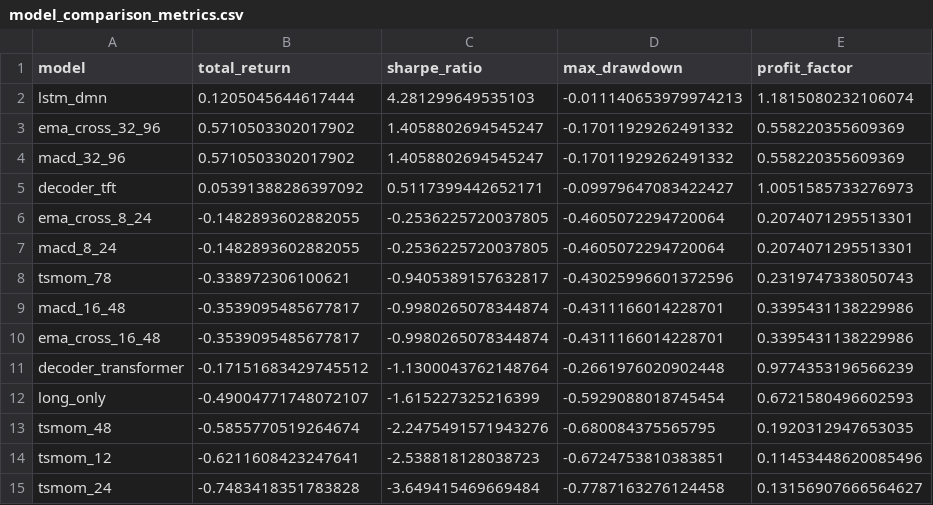
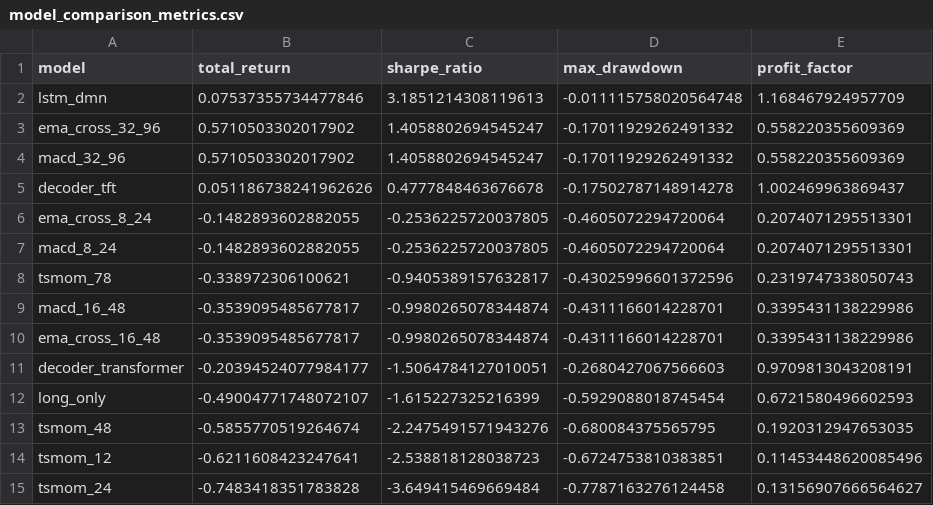
Before and after one commit to votranhuonggiang/Trading-with-the-Momentum-Transformer, a CSV file: outputs/vn30f1m_outputs_version1/tables/model_comparison_metrics.csv, drawn as a sheet.

```diff
--- a/outputs/vn30f1m_outputs_version1/tables/model_comparison_metrics.csv
+++ b/outputs/vn30f1m_outputs_version1/tables/model_comparison_metrics.csv
@@ -1,6 +1,6 @@
 model,total_return,sharpe_ratio,max_drawdown,profit_factor
-lstm_dmn,0.1205045644617444,4.281299649535103,-0.011140653979974213,1.1815080232106074
+lstm_dmn,0.07537355734477846,3.1851214308119613,-0.011115758020564748,1.168467924957709
 ema_cross_32_96,0.5710503302017902,1.4058802694545247,-0.17011929262491332,0.558220355609369
 macd_32_96,0.5710503302017902,1.4058802694545247,-0.17011929262491332,0.558220355609369
-decoder_tft,0.05391388286397092,0.5117399442652171,-0.09979647083422427,1.0051585733276973
+decoder_tft,0.051186738241962626,0.4777848463676678,-0.17502787148914278,1.002469963869437
 ema_cross_8_24,-0.1482893602882055,-0.2536225720037805,-0.4605072294720064,0.2074071295513301
@@ -10,3 +10,3 @@ macd_16_48,-0.3539095485677817,-0.9980265078344874,-0.4311166014228701,0.3395431
 ema_cross_16_48,-0.3539095485677817,-0.9980265078344874,-0.4311166014228701,0.3395431138229986
-decoder_transformer,-0.17151683429745512,-1.1300043762148764,-0.2661976020902448,0.9774353196566239
+decoder_transformer,-0.20394524077984177,-1.5064784127010051,-0.2680427067566603,0.9709813043208191
 long_only,-0.49004771748072107,-1.615227325216399,-0.5929088018745454,0.6721580496602593
```
Also changed, not shown: outputs/backtest_scenario_registry.csv, outputs/vn30f1m_outputs_version1/metrics/walk_forward_results.csv, 6 other files.
